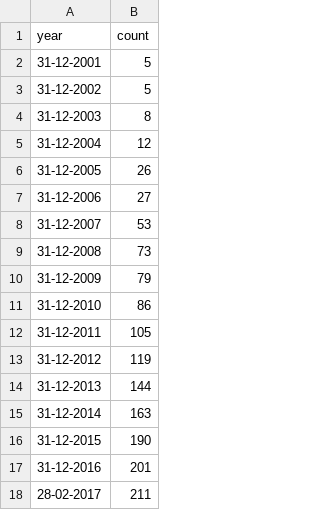
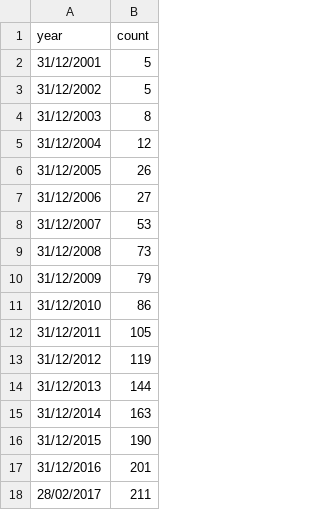
Before and after one commit to jaronbarends/employee-stats, a CSV file: data/employee-count-per-year.csv, drawn as a sheet.

```diff
--- a/data/employee-count-per-year.csv
+++ b/data/employee-count-per-year.csv
@@ -1,18 +1,18 @@
 year,count
-31-12-2001,5
-31-12-2002,5
-31-12-2003,8
-31-12-2004,12
-31-12-2005,26
-31-12-2006,27
-31-12-2007,53
-31-12-2008,73
-31-12-2009,79
-31-12-2010,86
-31-12-2011,105
-31-12-2012,119
-31-12-2013,144
-31-12-2014,163
-31-12-2015,190
-31-12-2016,201
-28-02-2017,211
+31/12/2001,5
+31/12/2002,5
+31/12/2003,8
+31/12/2004,12
+31/12/2005,26
+31/12/2006,27
+31/12/2007,53
+31/12/2008,73
+31/12/2009,79
+31/12/2010,86
+31/12/2011,105
+31/12/2012,119
+31/12/2013,144
+31/12/2014,163
+31/12/2015,190
+31/12/2016,201
+28/02/2017,211
```
Also changed, not shown: 6 other files.
